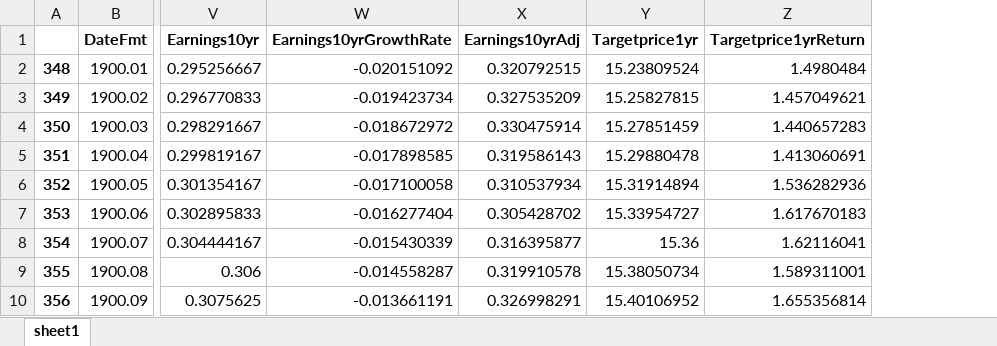
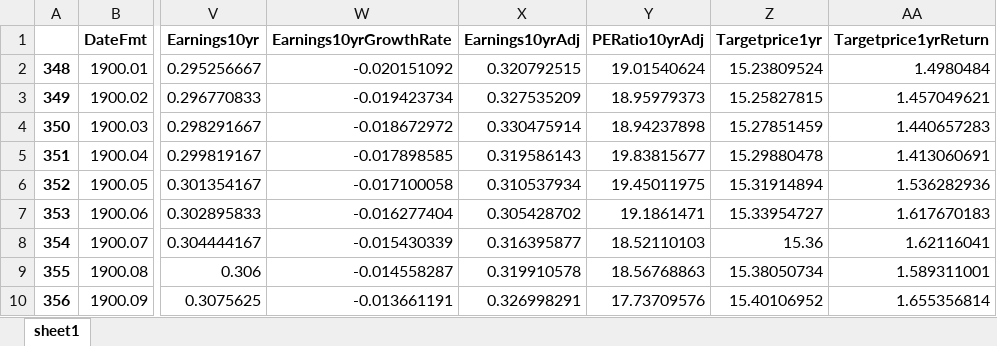
Before and after one commit to sws144/quant-trading, an Excel workbook: working/SP500_Index_Research_Results.xlsx, sheet sheet1, drawn as a sheet; only a part is shown, gaps mark what is left out; values as stored, in another font and other column widths than the file's, no borders; the diff names each change by its address in the sheet, - before the commit and + after, or states it on an @@ line.

```diff
--- a/working/SP500_Index_Research_Results.xlsx (sheet sheet1)
+++ b/working/SP500_Index_Research_Results.xlsx (sheet sheet1)
+column Y (PERatio10yrAdj), rows 2-10: 19.01540624 | 18.95979373 | 18.94237898 | 19.83815677 | 19.45011975 | 19.1861471 | 18.52110103 | 18.56768863 | 17.73709576
```
Also changed, not shown: 1 other file.
